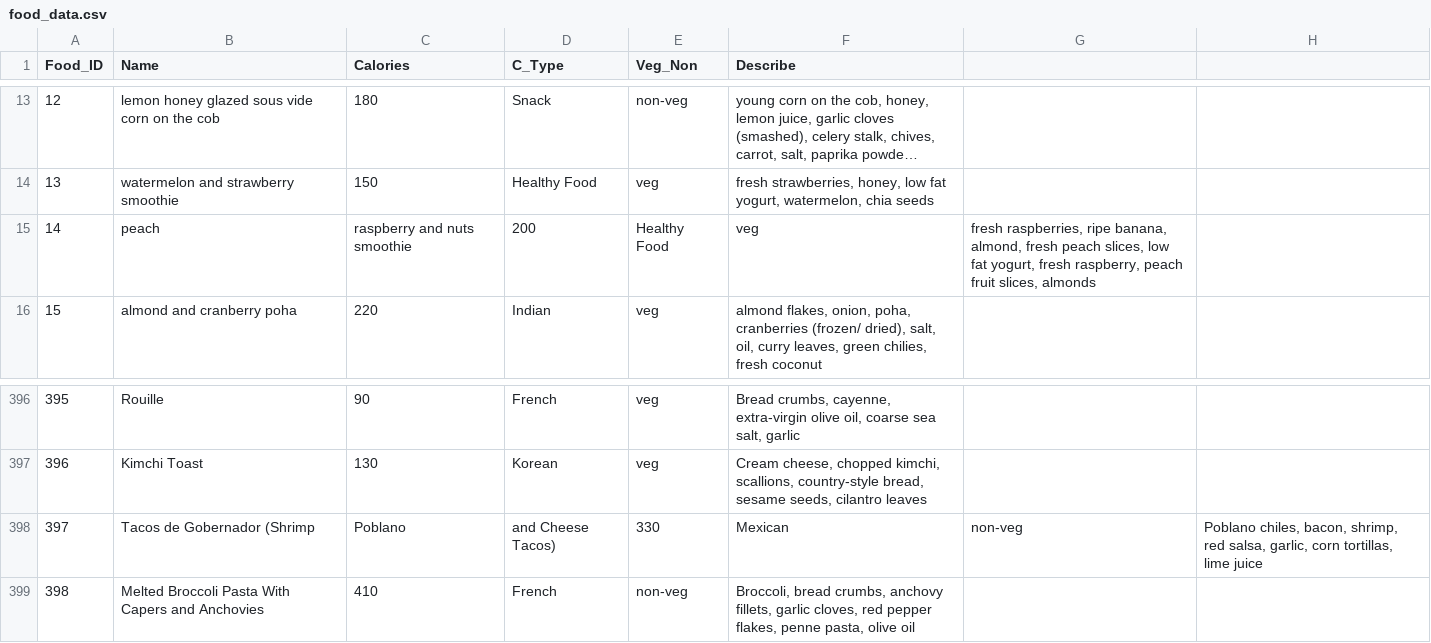
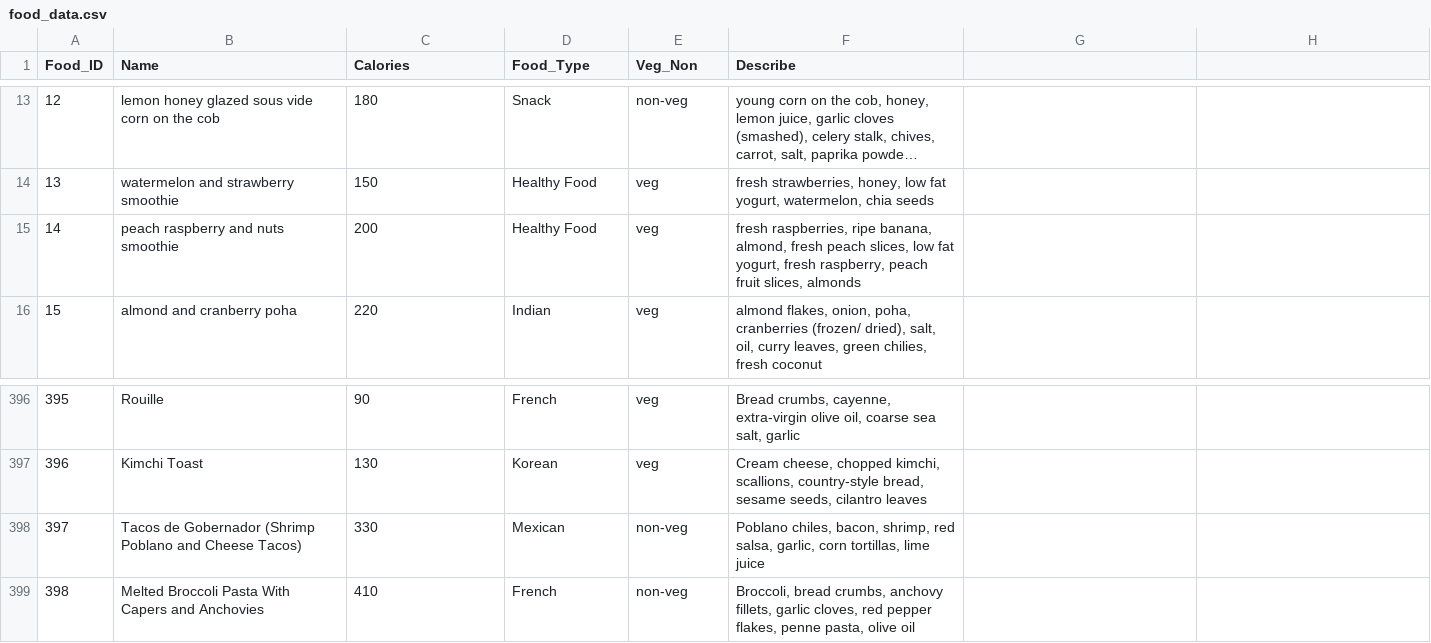
Before and after one commit to Starfractor/FitFlow, a CSV file: food_recommendations/food_data.csv, drawn as a sheet; only a part is shown, gaps mark what is left out; long unchanged cells end in …; the diff names each change by its address in the sheet, - before the commit and + after, or states it on an @@ line.

Commit message:
Finished python script of food recommendation search system

```diff
--- a/food_recommendations/food_data.csv
+++ b/food_recommendations/food_data.csv
-D1: C_Type
+D1: Food_Type
-B15 (Name): peach
+B15 (Name): peach raspberry and nuts smoothie
-C15 (Calories): raspberry and nuts smoothie
+C15 (Calories): 200
-D15 (Food_Type): 200
+D15 (Food_Type): Healthy Food
-E15 (Veg_Non): Healthy Food
+E15 (Veg_Non): veg
-F15 (Describe): veg
+F15 (Describe): fresh raspberries, ripe banana, almond, fresh peach slices, low fat yogurt, fresh raspberry, peach fruit slices, almonds
-G15: fresh raspberries, ripe banana, almond, fresh peach slices, low fat yogurt, fresh raspberry, peach fruit slices, almonds
+G15: (empty)
-B398 (Name): Tacos de Gobernador (Shrimp
+B398 (Name): Tacos de Gobernador (Shrimp Poblano and Cheese Tacos)
-C398 (Calories): Poblano
+C398 (Calories): 330
-D398 (Food_Type): and Cheese Tacos)
+D398 (Food_Type): Mexican
-E398 (Veg_Non): 330
+E398 (Veg_Non): non-veg
-F398 (Describe): Mexican
+F398 (Describe): Poblano chiles, bacon, shrimp, red salsa, garlic, corn tortillas, lime juice
-G398: non-veg
+G398: (empty)
-H398: Poblano chiles, bacon, shrimp, red salsa, garlic, corn tortillas, lime juice
+H398: (empty)
```
Also changed, not shown: 1 other file.
